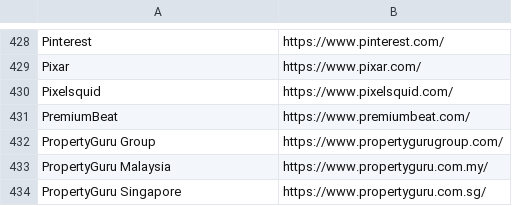
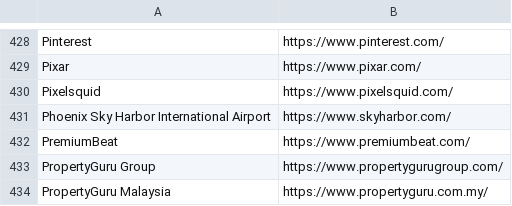
Before and after one commit to WobblyFish/WobblyFish.github.io, a CSV file: my_browser/allow_search.csv, drawn as a sheet; only a part is shown, gaps mark what is left out; the shorter side is filled out with more unchanged rows; the diff names each change by its address in the sheet, - before the commit and + after, or states it on an @@ line.

Commit message:
Update allow_search.csv

```diff
--- a/my_browser/allow_search.csv
+++ b/my_browser/allow_search.csv
+row 431: Phoenix Sky Harbor International Airport | https://www.skyharbor.com/
```
